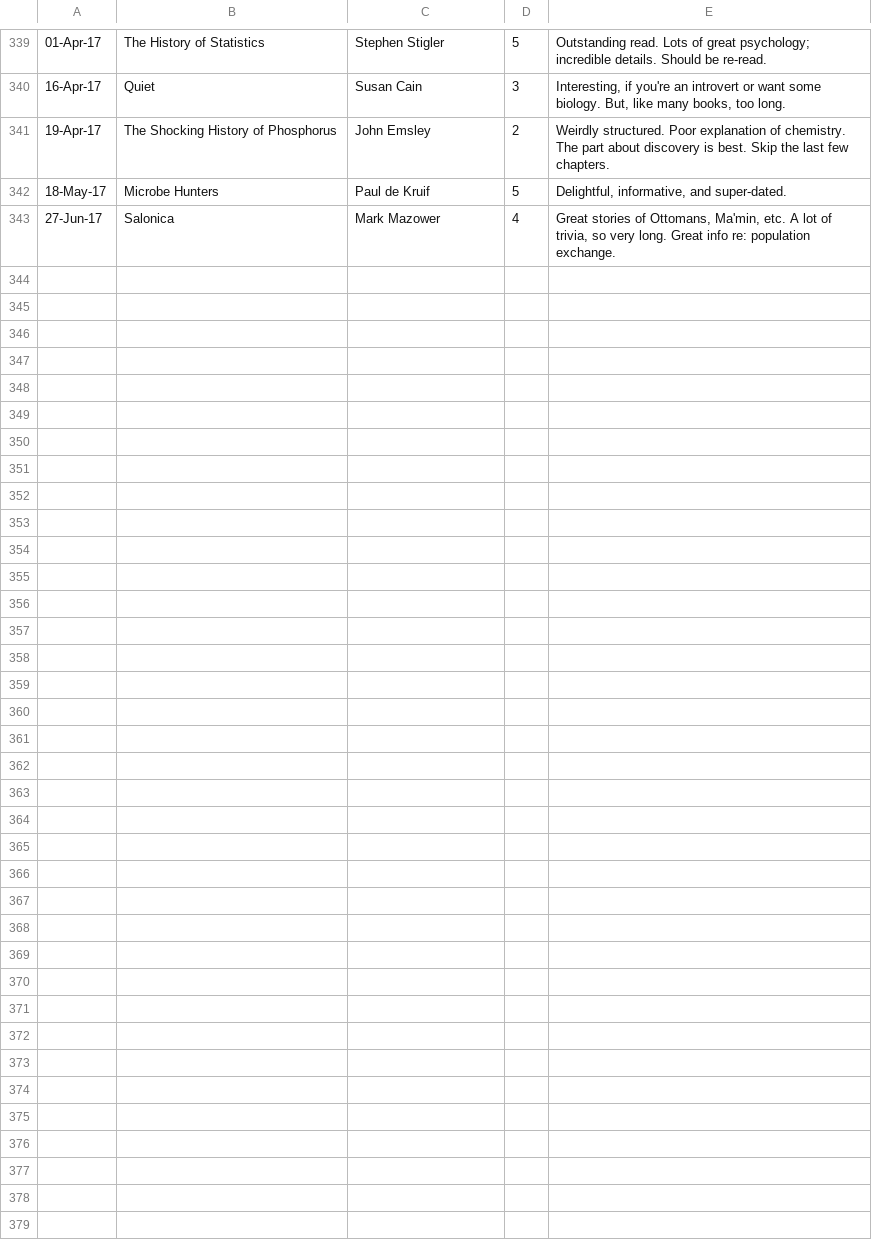
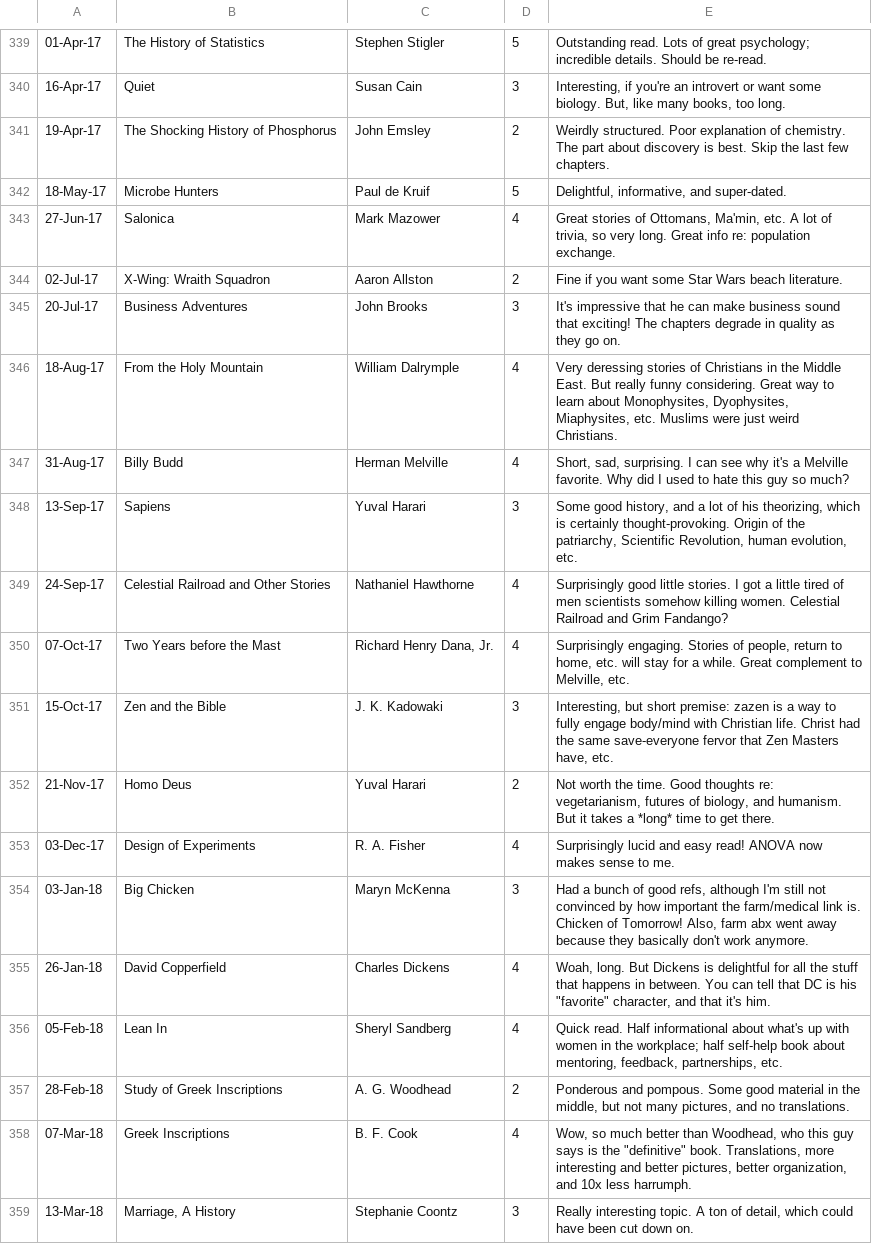
Before and after one commit to swo/books, a TSV file: books.tsv, drawn as a sheet; only a part is shown, gaps mark what is left out; the diff names each change by its address in the sheet, - before the commit and + after, or states it on an @@ line.

Commit message:
books

```diff
--- a/books.tsv
+++ b/books.tsv
+row 344: 02-Jul-17 | X-Wing: Wraith Squadron | Aaron Allston | 2 | Fine if you want some Star Wars beach literature.
+row 345: 20-Jul-17 | Business Adventures | John Brooks | 3 | It's impressive that he can make business sound that exciting! The chapters degrade in quality as they go on.
+row 346: 18-Aug-17 | From the Holy Mountain | William Dalrymple | 4 | Very deressing stories of Christians in the Middle East. But really funny considering. Great way to learn about Monophysites, Dyophysites, Miaphysites, etc. Muslims were just weird Christians.
+row 347: 31-Aug-17 | Billy Budd | Herman Melville | 4 | Short, sad, surprising. I can see why it's a Melville favorite. Why did I used to hate this guy so much?
+row 348: 13-Sep-17 | Sapiens | Yuval Harari | 3 | Some good history, and a lot of his theorizing, which is certainly thought-provoking. Origin of the patriarchy, Scientific Revolution, human evolution, etc.
+row 349: 24-Sep-17 | Celestial Railroad and Other Stories | Nathaniel Hawthorne | 4 | Surprisingly good little stories. I got a little tired of men scientists somehow killing women. Celestial Railroad and Grim Fandango?
+row 350: 07-Oct-17 | Two Years before the Mast | Richard Henry Dana, Jr. | 4 | Surprisingly engaging. Stories of people, return to home, etc. will stay for a while. Great complement to Melville, etc.
+row 351: 15-Oct-17 | Zen and the Bible | J. K. Kadowaki | 3 | Interesting, but short premise: zazen is a way to fully engage body/mind with Christian life. Christ had the same save-everyone fervor that Zen Masters have, etc.
+row 352: 21-Nov-17 | Homo Deus | Yuval Harari | 2 | Not worth the time. Good thoughts re: vegetarianism, futures of biology, and humanism. But it takes a *long* time to get there.
+row 353: 03-Dec-17 | Design of Experiments | R. A. Fisher | 4 | Surprisingly lucid and easy read! ANOVA now makes sense to me.
+row 354: 03-Jan-18 | Big Chicken | Maryn McKenna | 3 | Had a bunch of good refs, although I'm still not convinced by how important the farm/medical link is. Chicken of Tomorrow! Also, farm abx went away because they basically don't work anymore.
+row 355: 26-Jan-18 | David Copperfield | Charles Dickens | 4 | Woah, long. But Dickens is delightful for all the stuff that happens in between. You can tell that DC is his "favorite" character, and that it's him.
+row 356: 05-Feb-18 | Lean In | Sheryl Sandberg | 4 | Quick read. Half informational about what's up with women in the workplace; half self-help book about mentoring, feedback, partnerships, etc.
+row 357: 28-Feb-18 | Study of Greek Inscriptions | A. G. Woodhead | 2 | Ponderous and pompous. Some good material in the middle, but not many pictures, and no translations.
+row 358: 07-Mar-18 | Greek Inscriptions | B. F. Cook | 4 | Wow, so much better than Woodhead, who this guy says is the "definitive" book. Translations, more interesting and better pictures, better organization, and 10x less harrumph.
+row 359: 13-Mar-18 | Marriage, A History | Stephanie Coontz | 3 | Really interesting topic. A ton of detail, which could have been cut down on.
```
